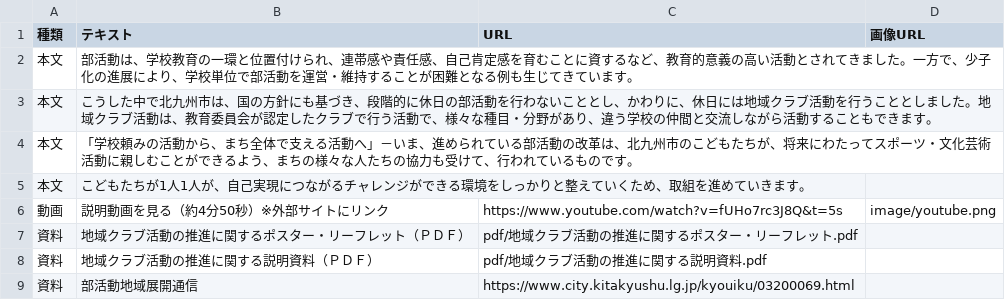
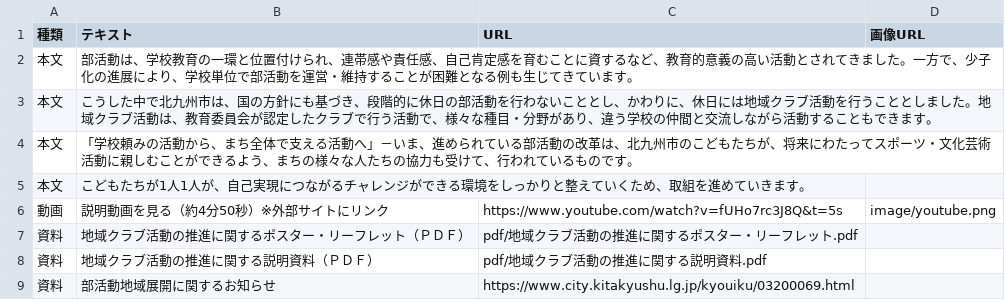
Before and after one commit to ryosuke1105/test.community, a CSV file: 02head.csv, drawn as a sheet.

Commit message:
Update 02head.csv

```diff
--- a/02head.csv
+++ b/02head.csv
@@ -8,2 +8,2 @@
 資料,地域クラブ活動の推進に関する説明資料（ＰＤＦ）,pdf/地域クラブ活動の推進に関する説明資料.pdf,
-資料,部活動地域展開通信,https://www.city.kitakyushu.lg.jp/kyouiku/03200069.html,
+資料,部活動地域展開に関するお知らせ,https://www.city.kitakyushu.lg.jp/kyouiku/03200069.html,
```
